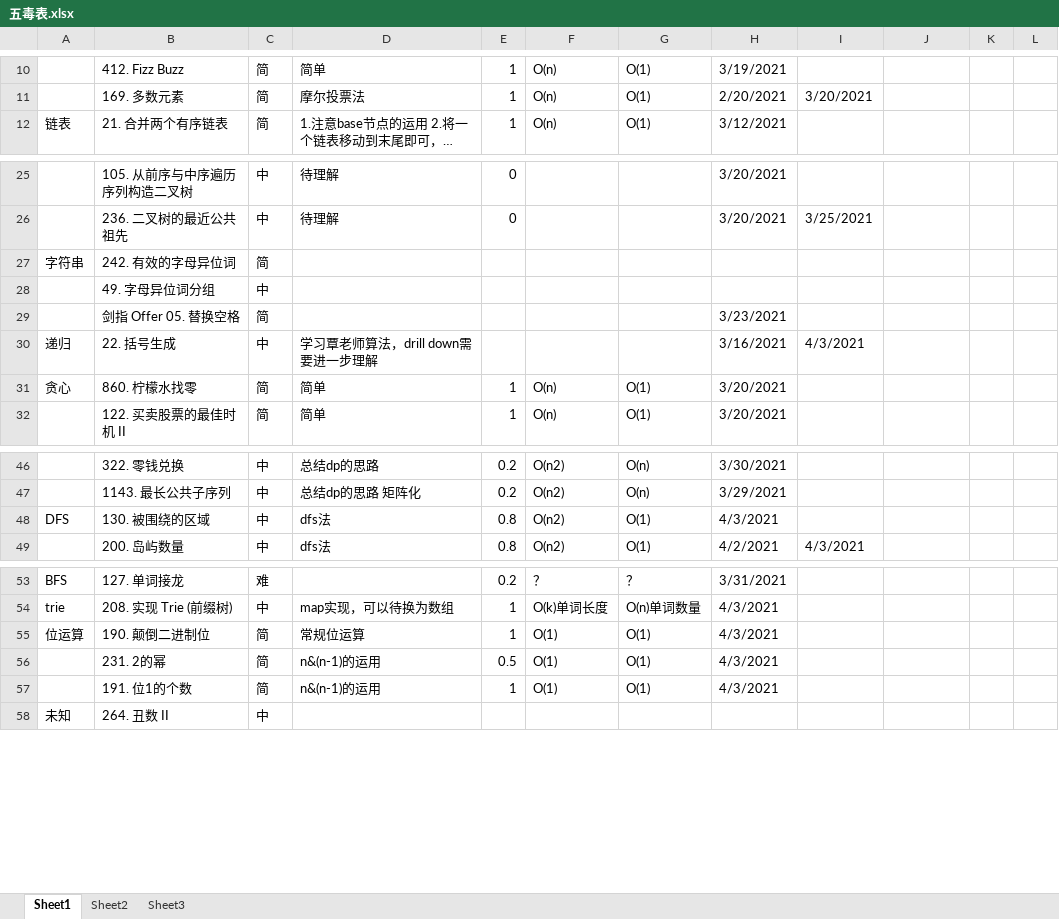
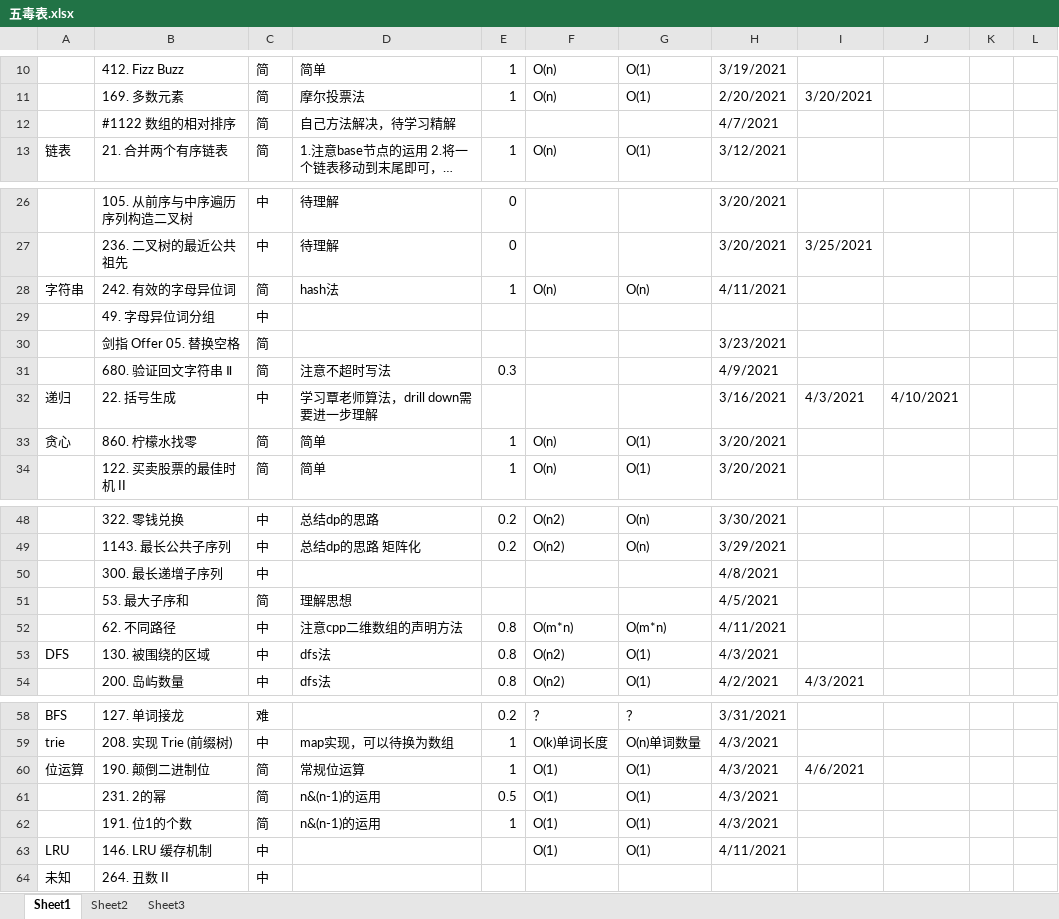
Before and after one commit to ww1990522/Frontend-08-Template, an Excel workbook: 五毒表.xlsx, sheet Sheet1, drawn as a sheet; only a part is shown, gaps mark what is left out; long unchanged cells end in …; values as stored, in another font and other column widths than the file's, no cell formats; addresses are those after the commit; the diff names each change by its address in the sheet, - before the commit and + after, or states it on an @@ line.

```diff
--- a/五毒表.xlsx (sheet Sheet1)
+++ b/五毒表.xlsx (sheet Sheet1)
+row 12:  | #1122 数组的相对排序 | 简 | 自己方法解决，待学习精解 |  |  |  | 4/7/2021
-D28: (empty)
+D28: hash法
-E28: (empty)
+E28: 1
-F28: (empty)
+F28: O(n)
-G28: (empty)
+G28: O(n)
-H28: (empty)
+H28: 4/11/2021
+row 31:  | 680. 验证回文字符串 Ⅱ | 简 | 注意不超时写法 | 0.3 |  |  | 4/9/2021
-J32: (empty)
+J32: 4/10/2021
+row 50:  | 300. 最长递增子序列 | 中 |  |  |  |  | 4/8/2021
+row 51:  | 53. 最大子序和 | 简 | 理解思想 |  |  |  | 4/5/2021
+row 52:  | 62. 不同路径 | 中 | 注意cpp二维数组的声明方法 | 0.8 | O(m*n) | O(m*n) | 4/11/2021
-I60: (empty)
+I60: 4/6/2021
+row 63: LRU | 146. LRU 缓存机制 | 中 |  |  | O(1) | O(1) | 4/11/2021
```
Also changed, not shown: cell formats, 5 other files.
